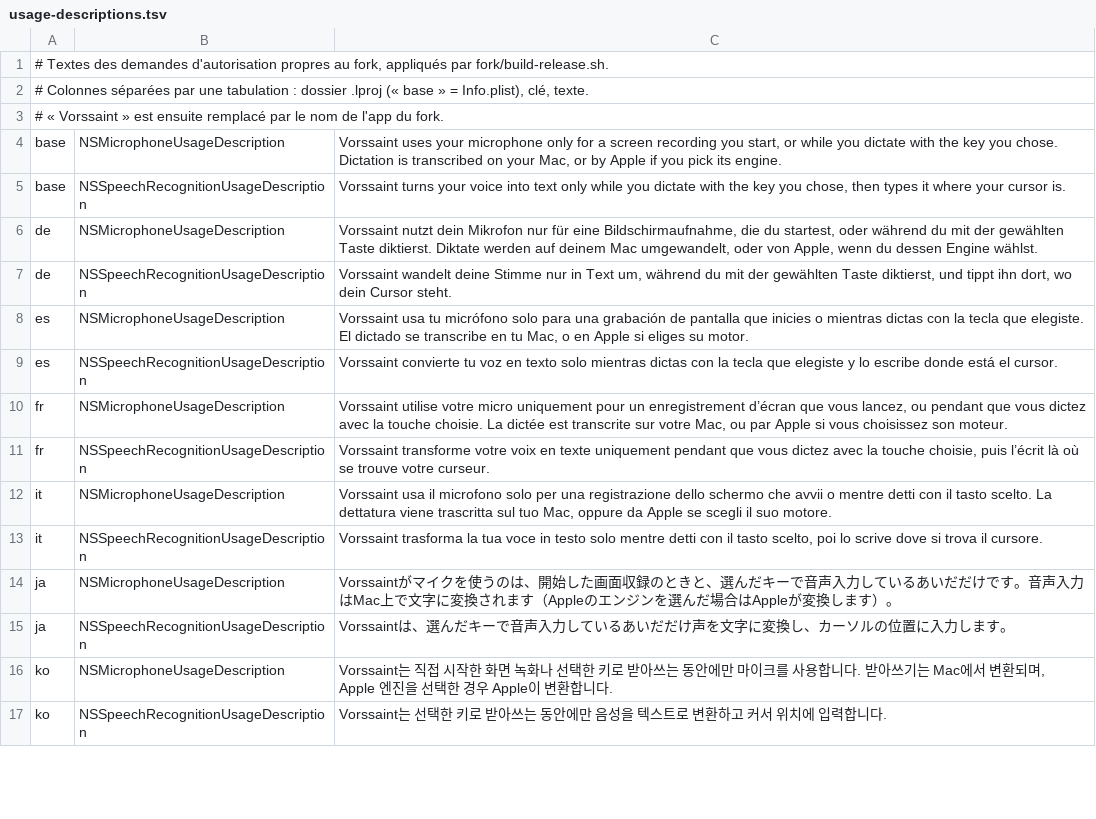
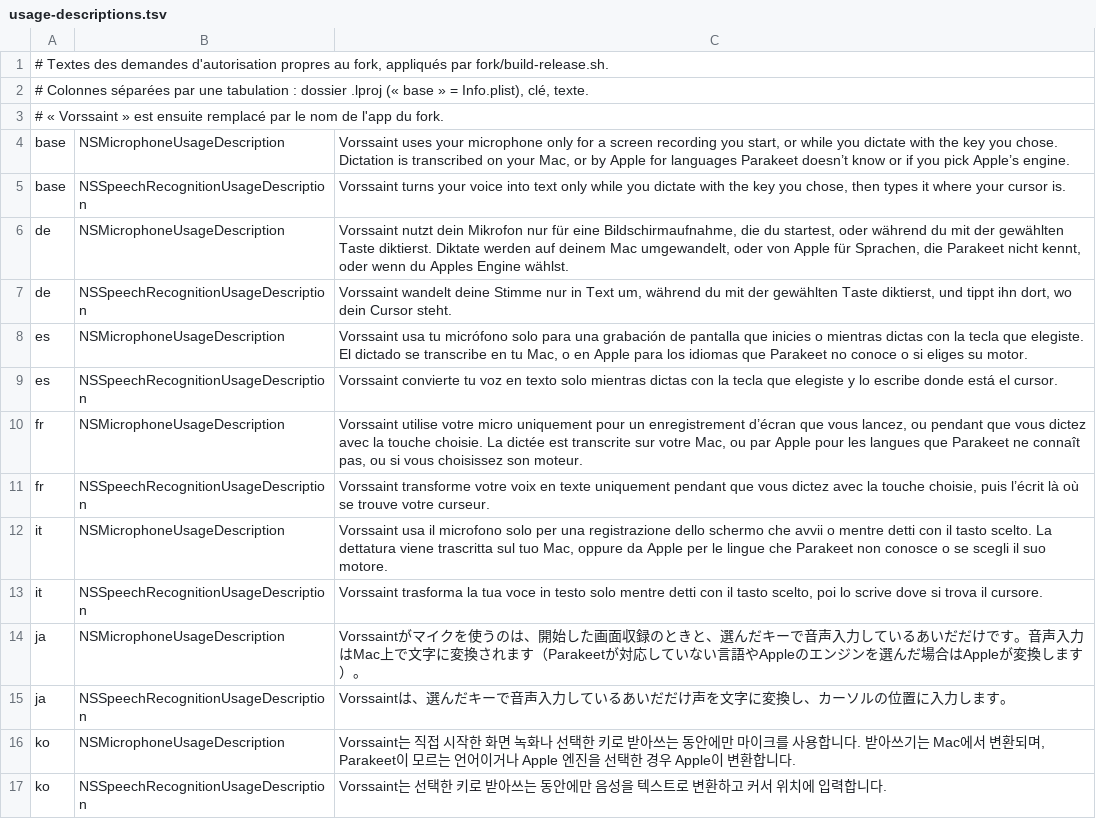
Before and after one commit to SweezZze/swishsaint, a TSV file: fork/usage-descriptions.tsv, drawn as a sheet; only a part is shown; the diff covers the shown part only.

```diff
--- a/fork/usage-descriptions.tsv
+++ b/fork/usage-descriptions.tsv
@@ -3,15 +3,15 @@
 # « Vorssaint » est ensuite remplacé par le nom de l'app du fork.
-base	NSMicrophoneUsageDescription	Vorssaint uses your microphone only for a screen recording you start, or while you dictate with the key you chose. Dictation is transcribed on your Mac, or by Apple if you pick its engine.
+base	NSMicrophoneUsageDescription	Vorssaint uses your microphone only for a screen recording you start, or while you dictate with the key you chose. Dictation is transcribed on your Mac, or by Apple for languages Parakeet doesn’t know or if you pick Apple’s engine.
 base	NSSpeechRecognitionUsageDescription	Vorssaint turns your voice into text only while you dictate with the key you chose, then types it where your cursor is.
-de	NSMicrophoneUsageDescription	Vorssaint nutzt dein Mikrofon nur für eine Bildschirmaufnahme, die du startest, oder während du mit der gewählten Taste diktierst. Diktate werden auf deinem Mac umgewandelt, oder von Apple, wenn du dessen Engine wählst.
+de	NSMicrophoneUsageDescription	Vorssaint nutzt dein Mikrofon nur für eine Bildschirmaufnahme, die du startest, oder während du mit der gewählten Taste diktierst. Diktate werden auf deinem Mac umgewandelt, oder von Apple für Sprachen, die Parakeet nicht kennt, oder wenn du Apples Engine wählst.
 de	NSSpeechRecognitionUsageDescription	Vorssaint wandelt deine Stimme nur in Text um, während du mit der gewählten Taste diktierst, und tippt ihn dort, wo dein Cursor steht.
-es	NSMicrophoneUsageDescription	Vorssaint usa tu micrófono solo para una grabación de pantalla que inicies o mientras dictas con la tecla que elegiste. El dictado se transcribe en tu Mac, o en Apple si eliges su motor.
+es	NSMicrophoneUsageDescription	Vorssaint usa tu micrófono solo para una grabación de pantalla que inicies o mientras dictas con la tecla que elegiste. El dictado se transcribe en tu Mac, o en Apple para los idiomas que Parakeet no conoce o si eliges su motor.
 es	NSSpeechRecognitionUsageDescription	Vorssaint convierte tu voz en texto solo mientras dictas con la tecla que elegiste y lo escribe donde está el cursor.
-fr	NSMicrophoneUsageDescription	Vorssaint utilise votre micro uniquement pour un enregistrement d’écran que vous lancez, ou pendant que vous dictez avec la touche choisie. La dictée est transcrite sur votre Mac, ou par Apple si vous choisissez son moteur.
+fr	NSMicrophoneUsageDescription	Vorssaint utilise votre micro uniquement pour un enregistrement d’écran que vous lancez, ou pendant que vous dictez avec la touche choisie. La dictée est transcrite sur votre Mac, ou par Apple pour les langues que Parakeet ne connaît pas, ou si vous choisissez son moteur.
 fr	NSSpeechRecognitionUsageDescription	Vorssaint transforme votre voix en texte uniquement pendant que vous dictez avec la touche choisie, puis l’écrit là où se trouve votre curseur.
-it	NSMicrophoneUsageDescription	Vorssaint usa il microfono solo per una registrazione dello schermo che avvii o mentre detti con il tasto scelto. La dettatura viene trascritta sul tuo Mac, oppure da Apple se scegli il suo motore.
+it	NSMicrophoneUsageDescription	Vorssaint usa il microfono solo per una registrazione dello schermo che avvii o mentre detti con il tasto scelto. La dettatura viene trascritta sul tuo Mac, oppure da Apple per le lingue che Parakeet non conosce o se scegli il suo motore.
 it	NSSpeechRecognitionUsageDescription	Vorssaint trasforma la tua voce in testo solo mentre detti con il tasto scelto, poi lo scrive dove si trova il cursore.
-ja	NSMicrophoneUsageDescription	Vorssaintがマイクを使うのは、開始した画面収録のときと、選んだキーで音声入力しているあいだだけです。音声入力はMac上で文字に変換されます（Appleのエンジンを選んだ場合はAppleが変換します）。
+ja	NSMicrophoneUsageDescription	Vorssaintがマイクを使うのは、開始した画面収録のときと、選んだキーで音声入力しているあいだだけです。音声入力はMac上で文字に変換されます（Parakeetが対応していない言語やAppleのエンジンを選んだ場合はAppleが変換します）。
 ja	NSSpeechRecognitionUsageDescription	Vorssaintは、選んだキーで音声入力しているあいだだけ声を文字に変換し、カーソルの位置に入力します。
-ko	NSMicrophoneUsageDescription	Vorssaint는 직접 시작한 화면 녹화나 선택한 키로 받아쓰는 동안에만 마이크를 사용합니다. 받아쓰기는 Mac에서 변환되며, Apple 엔진을 선택한 경우 Apple이 변환합니다.
+ko	NSMicrophoneUsageDescription	Vorssaint는 직접 시작한 화면 녹화나 선택한 키로 받아쓰는 동안에만 마이크를 사용합니다. 받아쓰기는 Mac에서 변환되며, Parakeet이 모르는 언어이거나 Apple 엔진을 선택한 경우 Apple이 변환합니다.
 ko	NSSpeechRecognitionUsageDescription	Vorssaint는 선택한 키로 받아쓰는 동안에만 음성을 텍스트로 변환하고 커서 위치에 입력합니다.
```
Also changed, not shown: 8 edited cells elsewhere in this file, 26 other files.
